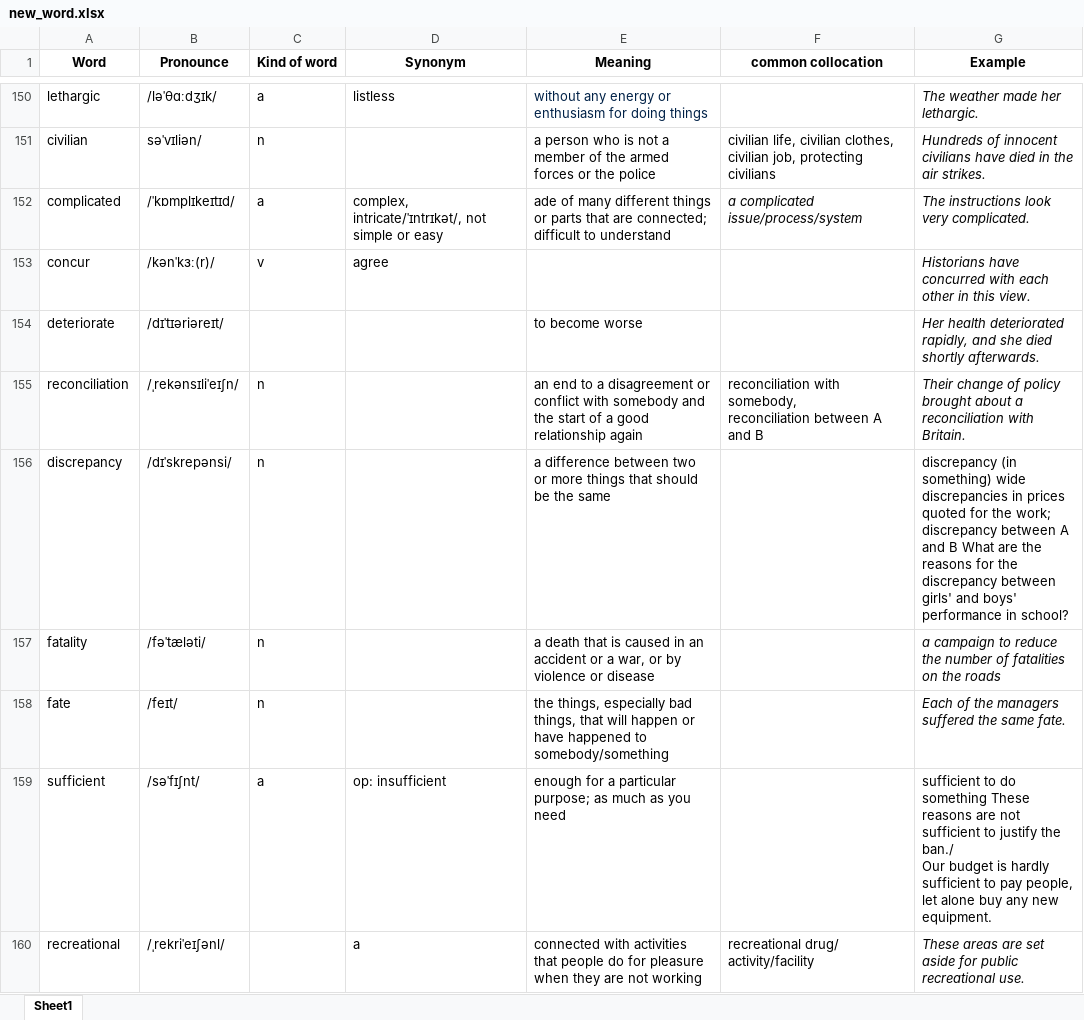
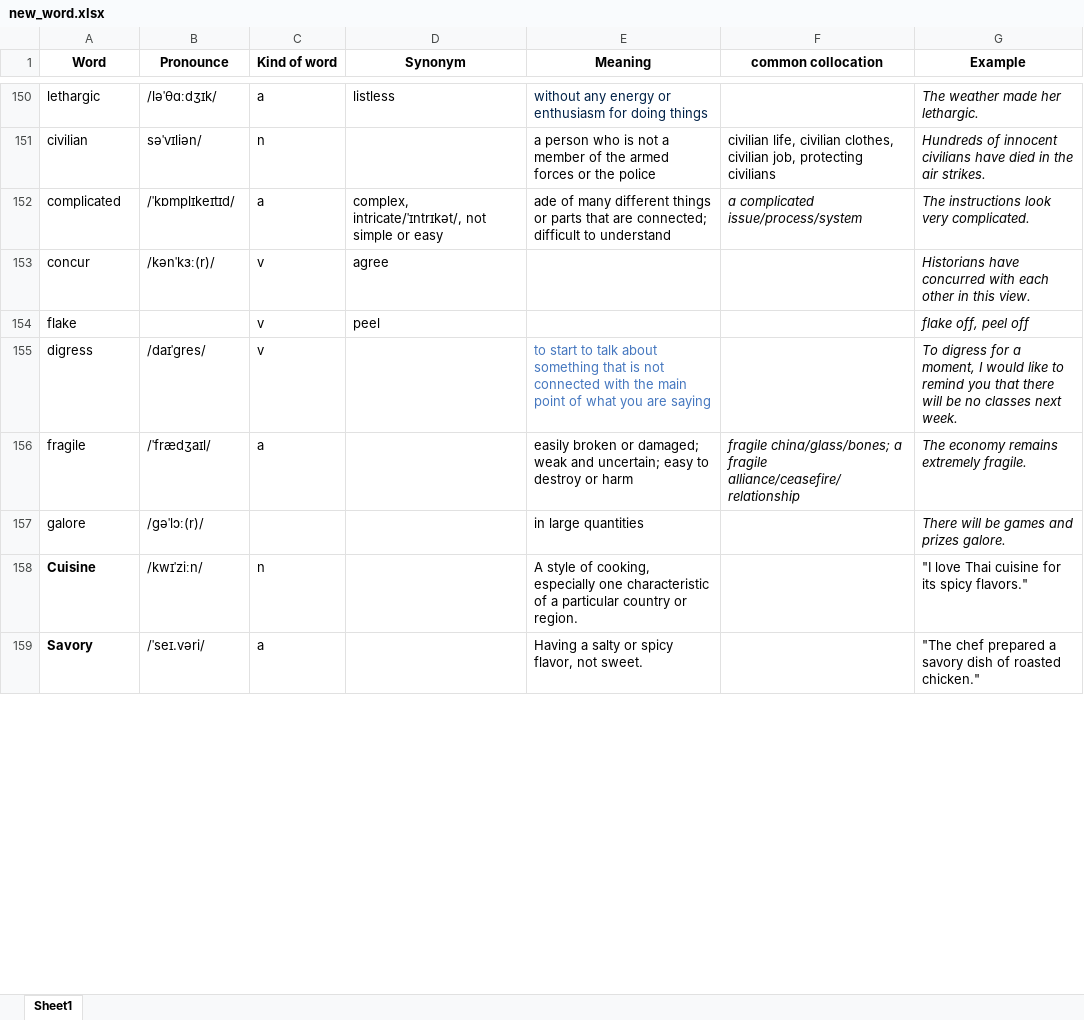
Before and after one commit to tranvi123456/flashcard, an Excel workbook: new_word.xlsx, sheet Sheet1, drawn as a sheet; only a part is shown, gaps mark what is left out; values as stored, in another font and other column widths than the file's, no borders; removed rows and columns are numbered as before the commit, all else as after; ↵ is a line break in a cell; the diff covers the shown part only; the diff names each change by its address in the sheet, - before the commit and + after, or states it on an @@ line.

Commit message:
Add files via upload

```diff
--- a/new_word.xlsx (sheet Sheet1)
+++ b/new_word.xlsx (sheet Sheet1)
-row 154: deteriorate | /dɪˈtɪəriəreɪt/ |  |  | to become worse |  | Her health deteriorated rapidly, and she died shortly afterwards.
-row 155: reconciliation | /ˌrekənsɪliˈeɪʃn/ | n |  | an end to a disagreement or conflict with somebody and the start of a good relationship again | reconciliation with somebody, ↵ reconciliation between A and B | Their change of policy brought about a reconciliation with Britain.
-row 156: discrepancy | /dɪˈskrepənsi/ | n |  | a difference between two or more things that should be the same |  | discrepancy (in something) wide discrepancies in prices quoted for the work; ↵ discrepancy between A and B What are the reasons for the discrepancy between girls' and boys' performance in school?
-row 157: fatality | /fəˈtæləti/ | n |  | a death that is caused in an accident or a war, or by violence or disease |  | a campaign to reduce the number of fatalities on the roads
-row 158: fate | /feɪt/ | n |  | the things, especially bad things, that will happen or have happened to somebody/something |  | Each of the managers suffered the same fate.
-row 159: sufficient | /səˈfɪʃnt/ | a | op: insufficient | enough for a particular purpose; as much as you need |  | sufficient to do something These reasons are not sufficient to justify the ban./ ↵ Our budget is hardly sufficient to pay people, let alone buy any new equipment.
-row 160: recreational | /ˌrekriˈeɪʃənl/ |  | a | connected with activities that people do for pleasure when they are not working | recreational drug/ activity/facility | These areas are set aside for public recreational use.
+row 154: flake |  | v | peel |  |  | flake off, peel off
+row 155: digress | /daɪˈɡres/ | v |  | to start to talk about something that is not connected with the main point of what you are saying |  | To digress for a moment, I would like to remind you that there will be no classes next week.
+row 156: fragile | /ˈfrædʒaɪl/ | a |  | easily broken or damaged; weak and uncertain; easy to destroy or harm | fragile china/glass/bones; a fragile alliance/ceasefire/relationship | The economy remains extremely fragile.
+row 157: galore | /ɡəˈlɔː(r)/ |  |  | in large quantities |  | There will be games and prizes galore.
+row 158: Cuisine | /kwɪˈziːn/ | n |  | A style of cooking, especially one characteristic of a particular country or region. |  | "I love Thai cuisine for its spicy flavors."
+row 159: Savory | /ˈseɪ.vəri/ | a |  | Having a salty or spicy flavor, not sweet. |  | "The chef prepared a savory dish of roasted chicken."
```
Also changed, not shown: 22 added rows elsewhere in this sheet.
